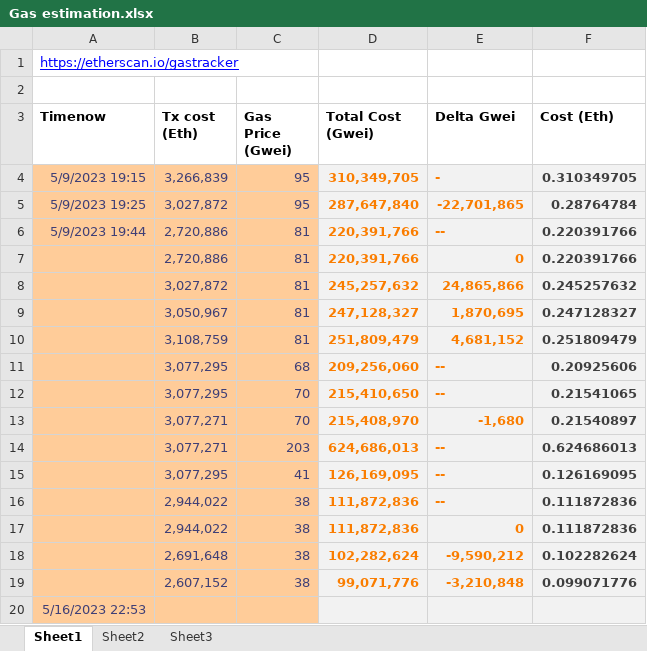
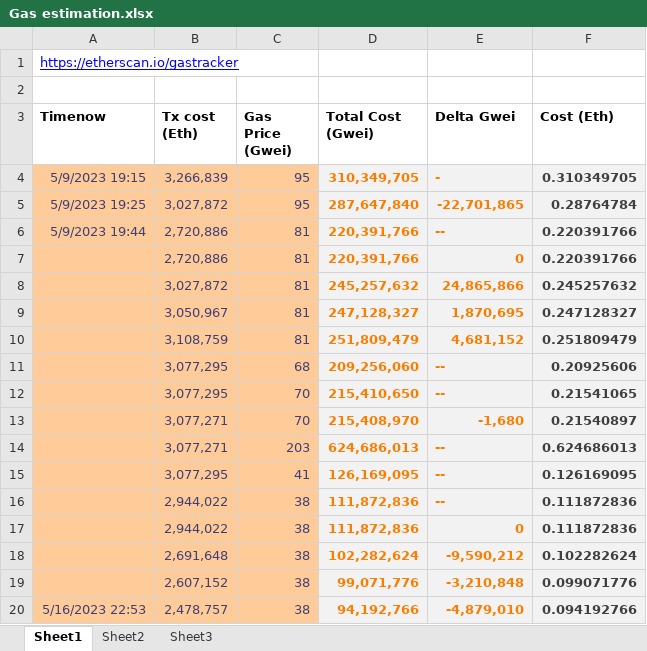
Before and after one commit to 0xJournal/contracts-0xJ__GovernanceToken, an Excel workbook: tools/Gas estimation.xlsx, sheet Sheet1, drawn as a sheet; values as stored, in another font and other column widths than the file's, no borders; removed rows and columns are numbered as before the commit, all else as after; the diff names each change by its address in the sheet, - before the commit and + after, or states it on an @@ line.

```diff
--- a/tools/Gas estimation.xlsx (sheet Sheet1)
+++ b/tools/Gas estimation.xlsx (sheet Sheet1)
-row 20: 5/16/2023 22:53
+row 20: 5/16/2023 22:53 | 2,478,757 | 38 | 94,192,766 | -4,879,010 | 0.094192766
```
